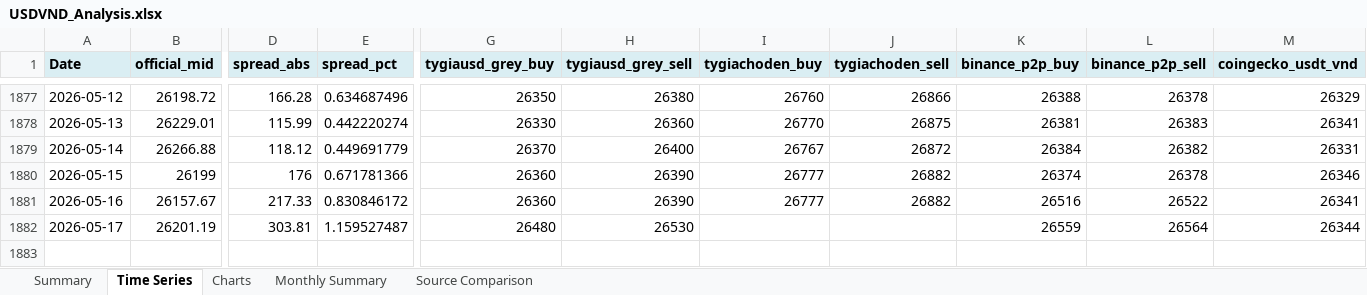
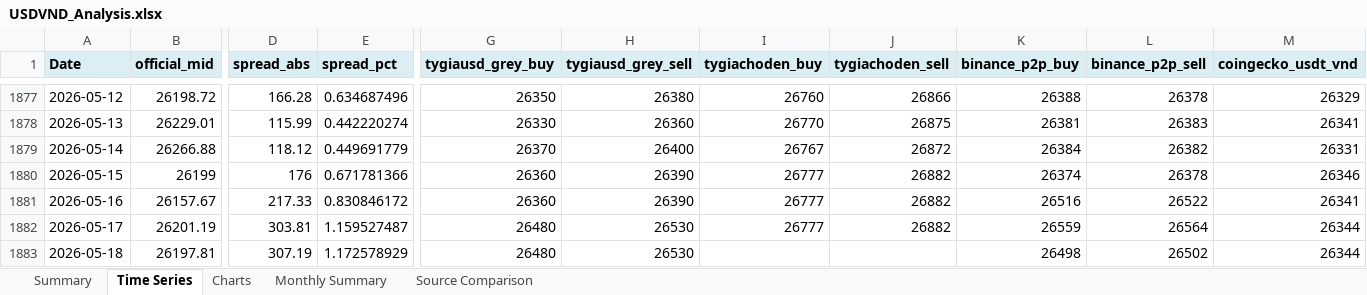
Before and after one commit to 1e9-Investments/usdvnd-tracker, an Excel workbook: analysis/USDVND_Analysis.xlsx, sheet Time Series, drawn as a sheet; only a part is shown, gaps mark what is left out; values as stored, in another font and other column widths than the file's, no borders; rows hold the shown columns only; the diff names each change by its address in the sheet, - before the commit and + after, or states it on an @@ line.

```diff
--- a/analysis/USDVND_Analysis.xlsx (sheet Time Series)
+++ b/analysis/USDVND_Analysis.xlsx (sheet Time Series)
-I1882 (tygiachoden_buy): (empty)
+I1882 (tygiachoden_buy): 26777
-J1882 (tygiachoden_sell): (empty)
+J1882 (tygiachoden_sell): 26882
+row 1883: 2026-05-18 | 26197.81 | 307.19 | 1.172578929 | 26480 | 26530 |  |  | 26498 | 26502 | 26344
```
Also changed, not shown: sheet Summary, sheet Source Comparison, sheet Monthly Summary, charts or pictures, 2 other files.
